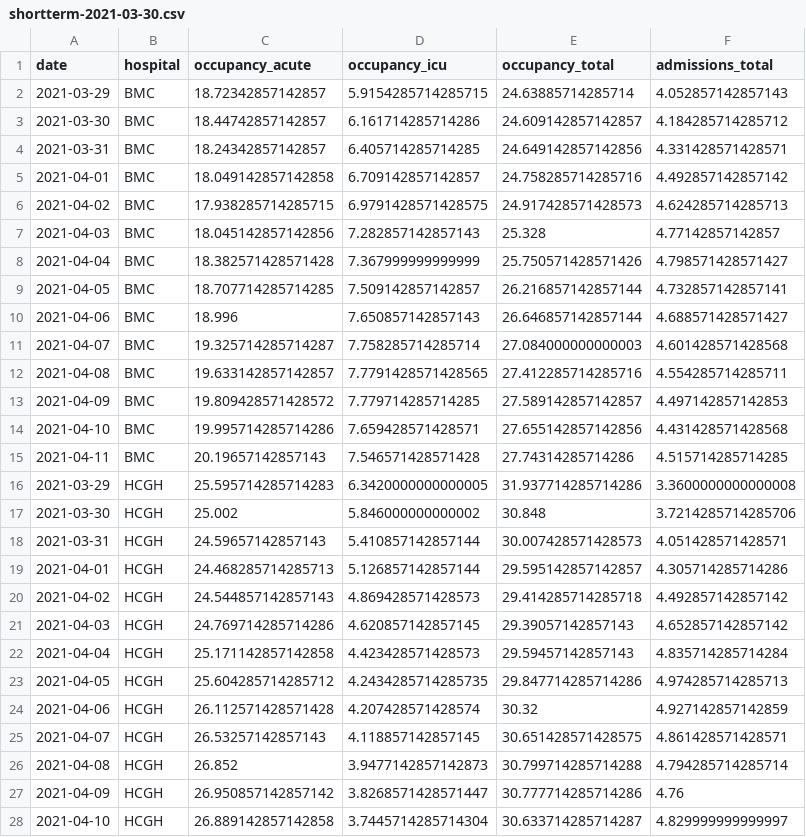
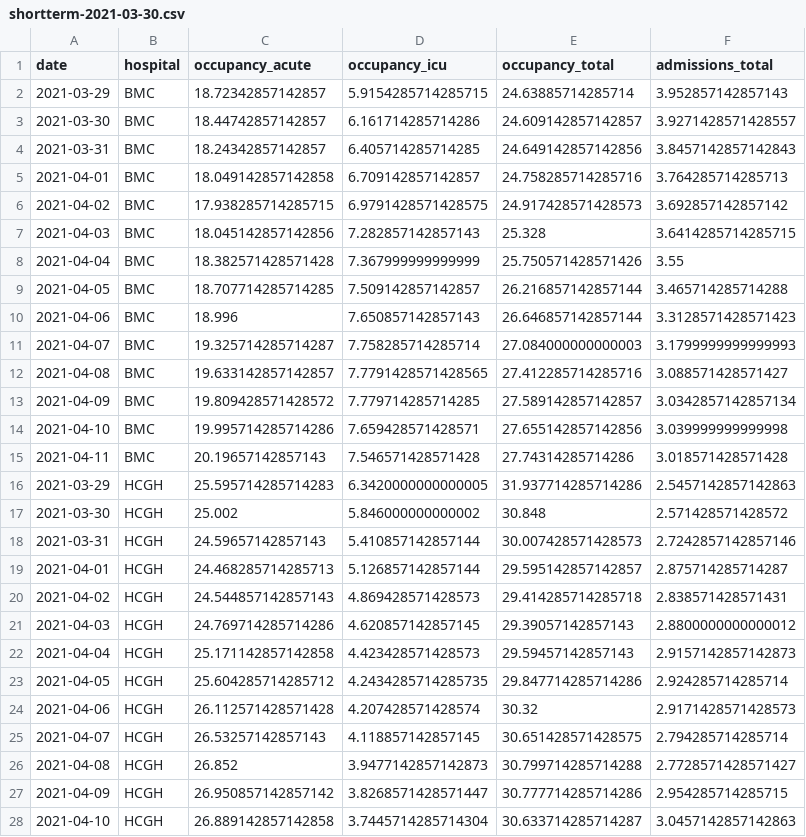
Before and after one commit to flixpar/hospital-capacity-management-dashboard, a CSV file: data/shortterm-2021-03-30.csv, drawn as a sheet; only a part is shown; the diff covers the shown part only.

Commit message:
update data

```diff
--- a/data/shortterm-2021-03-30.csv
+++ b/data/shortterm-2021-03-30.csv
@@ -1,28 +1,28 @@
 date,hospital,occupancy_acute,occupancy_icu,occupancy_total,admissions_total
-2021-03-29,BMC,18.72342857142857,5.9154285714285715,24.63885714285714,4.052857142857143
-2021-03-30,BMC,18.44742857142857,6.161714285714286,24.609142857142857,4.184285714285712
-2021-03-31,BMC,18.24342857142857,6.405714285714285,24.649142857142856,4.331428571428571
-2021-04-01,BMC,18.049142857142858,6.709142857142857,24.758285714285716,4.492857142857142
-2021-04-02,BMC,17.938285714285715,6.9791428571428575,24.917428571428573,4.624285714285713
-2021-04-03,BMC,18.045142857142856,7.282857142857143,25.328,4.77142857142857
-2021-04-04,BMC,18.382571428571428,7.367999999999999,25.750571428571426,4.798571428571427
-2021-04-05,BMC,18.707714285714285,7.509142857142857,26.216857142857144,4.732857142857141
-2021-04-06,BMC,18.996,7.650857142857143,26.646857142857144,4.688571428571427
-2021-04-07,BMC,19.325714285714287,7.758285714285714,27.084000000000003,4.601428571428568
-2021-04-08,BMC,19.633142857142857,7.7791428571428565,27.412285714285716,4.554285714285711
-2021-04-09,BMC,19.809428571428572,7.779714285714285,27.589142857142857,4.497142857142853
-2021-04-10,BMC,19.995714285714286,7.659428571428571,27.655142857142856,4.431428571428568
-2021-04-11,BMC,20.19657142857143,7.546571428571428,27.74314285714286,4.515714285714285
-2021-03-29,HCGH,25.595714285714283,6.3420000000000005,31.937714285714286,3.3600000000000008
-2021-03-30,HCGH,25.002,5.846000000000002,30.848,3.7214285714285706
-2021-03-31,HCGH,24.59657142857143,5.410857142857144,30.007428571428573,4.051428571428571
-2021-04-01,HCGH,24.468285714285713,5.126857142857144,29.595142857142857,4.305714285714286
-2021-04-02,HCGH,24.544857142857143,4.869428571428573,29.414285714285718,4.492857142857142
-2021-04-03,HCGH,24.769714285714286,4.620857142857145,29.39057142857143,4.652857142857142
-2021-04-04,HCGH,25.171142857142858,4.423428571428573,29.59457142857143,4.835714285714284
-2021-04-05,HCGH,25.604285714285712,4.2434285714285735,29.847714285714286,4.974285714285713
-2021-04-06,HCGH,26.112571428571428,4.207428571428574,30.32,4.927142857142859
-2021-04-07,HCGH,26.53257142857143,4.118857142857145,30.651428571428575,4.861428571428571
-2021-04-08,HCGH,26.852,3.9477142857142873,30.799714285714288,4.794285714285714
-2021-04-09,HCGH,26.950857142857142,3.8268571428571447,30.777714285714286,4.76
-2021-04-10,HCGH,26.889142857142858,3.7445714285714304,30.633714285714287,4.829999999999997
+2021-03-29,BMC,18.72342857142857,5.9154285714285715,24.63885714285714,3.952857142857143
+2021-03-30,BMC,18.44742857142857,6.161714285714286,24.609142857142857,3.9271428571428557
+2021-03-31,BMC,18.24342857142857,6.405714285714285,24.649142857142856,3.8457142857142843
+2021-04-01,BMC,18.049142857142858,6.709142857142857,24.758285714285716,3.764285714285713
+2021-04-02,BMC,17.938285714285715,6.9791428571428575,24.917428571428573,3.692857142857142
+2021-04-03,BMC,18.045142857142856,7.282857142857143,25.328,3.6414285714285715
+2021-04-04,BMC,18.382571428571428,7.367999999999999,25.750571428571426,3.55
+2021-04-05,BMC,18.707714285714285,7.509142857142857,26.216857142857144,3.465714285714288
+2021-04-06,BMC,18.996,7.650857142857143,26.646857142857144,3.3128571428571423
+2021-04-07,BMC,19.325714285714287,7.758285714285714,27.084000000000003,3.1799999999999993
+2021-04-08,BMC,19.633142857142857,7.7791428571428565,27.412285714285716,3.088571428571427
+2021-04-09,BMC,19.809428571428572,7.779714285714285,27.589142857142857,3.0342857142857134
+2021-04-10,BMC,19.995714285714286,7.659428571428571,27.655142857142856,3.039999999999998
+2021-04-11,BMC,20.19657142857143,7.546571428571428,27.74314285714286,3.018571428571428
+2021-03-29,HCGH,25.595714285714283,6.3420000000000005,31.937714285714286,2.5457142857142863
+2021-03-30,HCGH,25.002,5.846000000000002,30.848,2.571428571428572
+2021-03-31,HCGH,24.59657142857143,5.410857142857144,30.007428571428573,2.7242857142857146
+2021-04-01,HCGH,24.468285714285713,5.126857142857144,29.595142857142857,2.875714285714287
+2021-04-02,HCGH,24.544857142857143,4.869428571428573,29.414285714285718,2.838571428571431
+2021-04-03,HCGH,24.769714285714286,4.620857142857145,29.39057142857143,2.8800000000000012
+2021-04-04,HCGH,25.171142857142858,4.423428571428573,29.59457142857143,2.9157142857142873
+2021-04-05,HCGH,25.604285714285712,4.2434285714285735,29.847714285714286,2.924285714285714
+2021-04-06,HCGH,26.112571428571428,4.207428571428574,30.32,2.9171428571428573
+2021-04-07,HCGH,26.53257142857143,4.118857142857145,30.651428571428575,2.794285714285714
+2021-04-08,HCGH,26.852,3.9477142857142873,30.799714285714288,2.7728571428571427
+2021-04-09,HCGH,26.950857142857142,3.8268571428571447,30.777714285714286,2.954285714285715
+2021-04-10,HCGH,26.889142857142858,3.7445714285714304,30.633714285714287,3.0457142857142863
```
Also changed, not shown: 43 edited cells elsewhere in this file, 14 other files.
